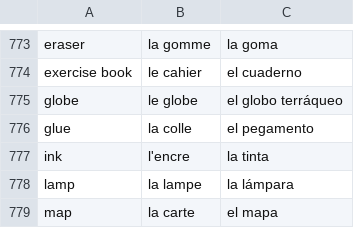
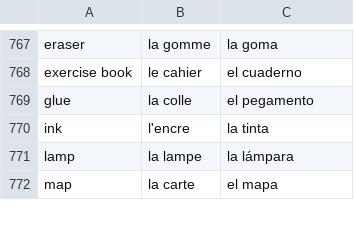
Before and after one commit to TIY-Lingo/lingo, a CSV file: Tri-Lingual-Library.csv, drawn as a sheet; only a part is shown, gaps mark what is left out; the diff covers the shown part only; the diff names each change by its address in the sheet, - before the commit and + after, or states it on an @@ line.

```diff
--- a/Tri-Lingual-Library.csv
+++ b/Tri-Lingual-Library.csv
-row 775: globe | le globe | el globo terráqueo
```
Also changed, not shown: 10 removed rows elsewhere in this file, 5 other files.
